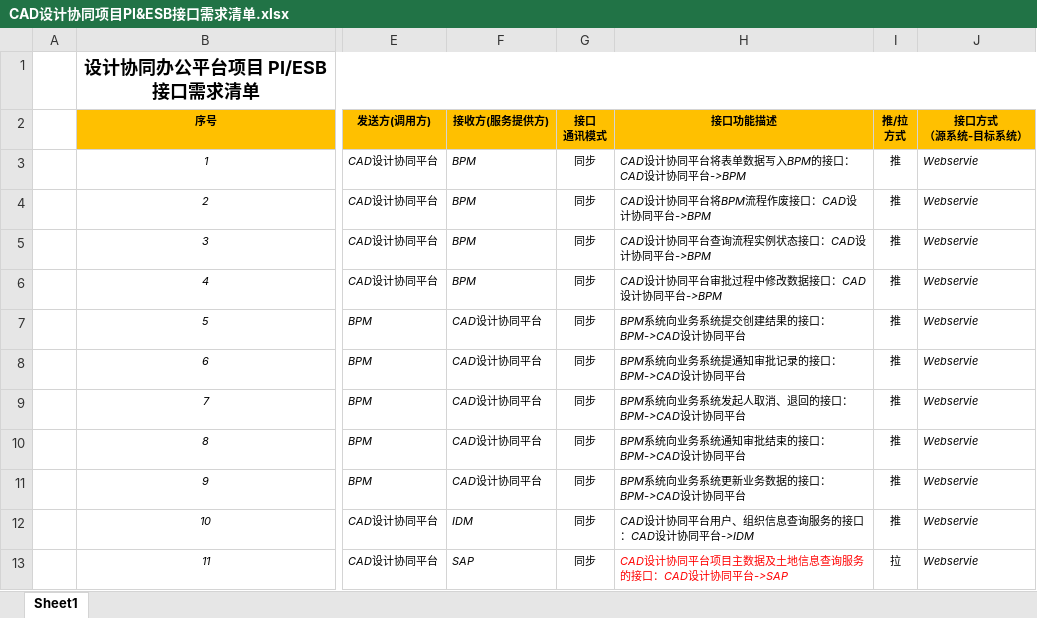
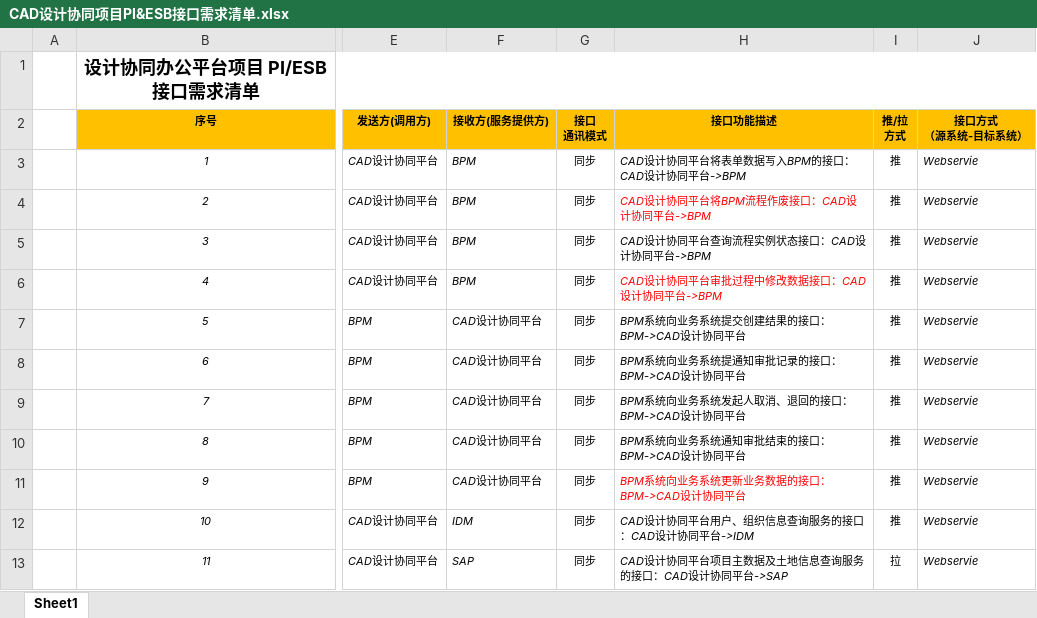
Before and after one commit to HanDefu/SunacCoordination, an Excel workbook: Doc/融创接口/融创接口相关文档/PI/CAD设计协同项目PI&ESB接口需求清单.xlsx, sheet Sheet1, drawn as a sheet; only a part is shown, gaps mark what is left out; values as stored, in another font and other column widths than the file's, no borders; the diff names each change by its address in the sheet, - before the commit and + after, or states it on an @@ line.

```diff
--- a/Doc/融创接口/融创接口相关文档/PI/CAD设计协同项目PI&ESB接口需求清单.xlsx (sheet Sheet1)
+++ b/Doc/融创接口/融创接口相关文档/PI/CAD设计协同项目PI&ESB接口需求清单.xlsx (sheet Sheet1)
-H4 text colour: black
+H4 text colour: #FF0000
-H6 text colour: black
+H6 text colour: #FF0000
-H11 text colour: black
+H11 text colour: #FF0000
-H13 text colour: #FF0000
+H13 text colour: black
```
Also changed, not shown: 1 other file.
